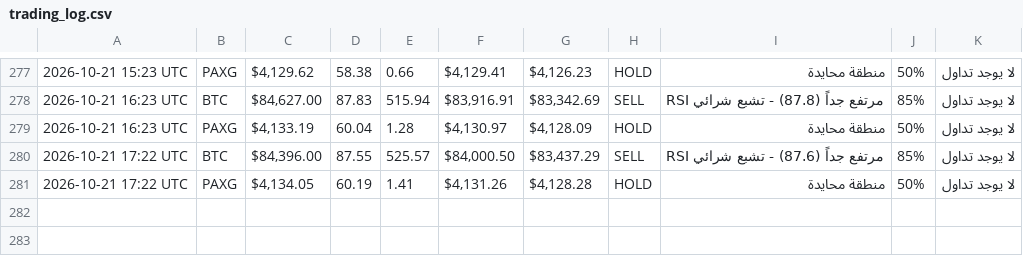
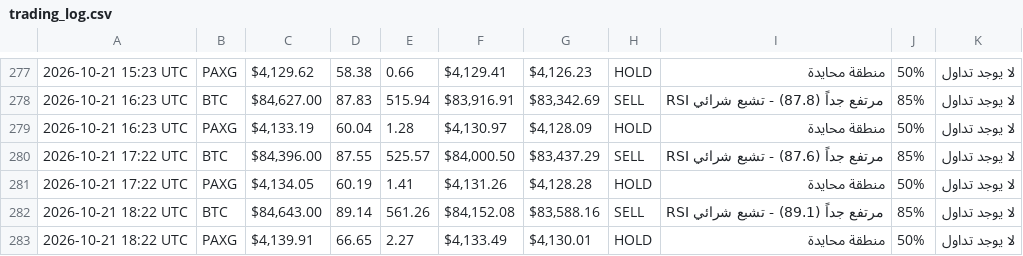
Before and after one commit to Akram1pot/trading-bot, a CSV file: trading_log.csv, drawn as a sheet; only a part is shown, gaps mark what is left out.

```diff
--- a/trading_log.csv
+++ b/trading_log.csv
@@ -281 +281,3 @@
 2026-10-21 17:22 UTC,PAXG,"$4,134.05",60.19,1.41,"$4,131.26","$4,128.28",HOLD,منطقة محايدة,50%,لا يوجد تداول
+2026-10-21 18:22 UTC,BTC,"$84,643.00",89.14,561.26,"$84,152.08","$83,588.16",SELL,RSI مرتفع جداً (89.1) - تشبع شرائي,85%,لا يوجد تداول
+2026-10-21 18:22 UTC,PAXG,"$4,139.91",66.65,2.27,"$4,133.49","$4,130.01",HOLD,منطقة محايدة,50%,لا يوجد تداول
```
Also changed, not shown: 1 other file.
